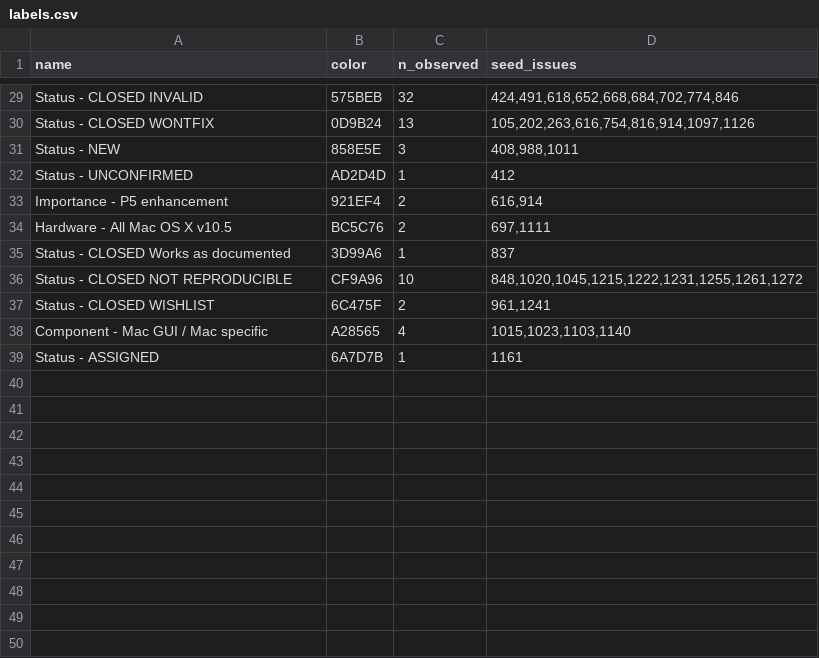
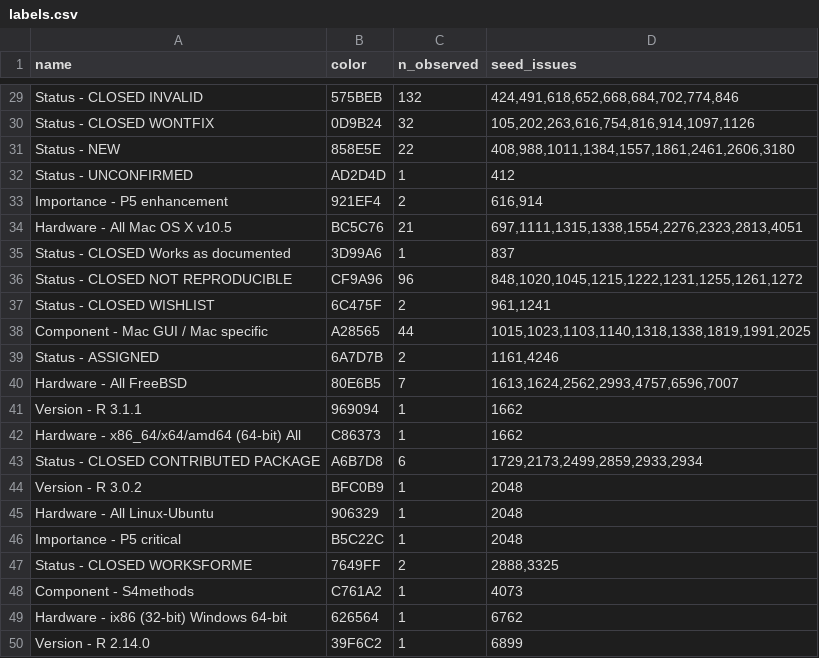
Before and after one commit to MichaelChirico/r-bugs, a CSV file: data/labels.csv, drawn as a sheet; only a part is shown, gaps mark what is left out; the diff covers the shown part only; the diff names each change by its address in the sheet, - before the commit and + after, or states it on an @@ line.

```diff
--- a/data/labels.csv
+++ b/data/labels.csv
-C29 (n_observed): 32
+C29 (n_observed): 132
-C30 (n_observed): 13
+C30 (n_observed): 32
-C31 (n_observed): 3
+C31 (n_observed): 22
-D31 (seed_issues): 408,988,1011
+D31 (seed_issues): 408,988,1011,1384,1557,1861,2461,2606,3180
-C34 (n_observed): 2
+C34 (n_observed): 21
-D34 (seed_issues): 697,1111
+D34 (seed_issues): 697,1111,1315,1338,1554,2276,2323,2813,4051
-C36 (n_observed): 10
+C36 (n_observed): 96
-C38 (n_observed): 4
+C38 (n_observed): 44
-D38 (seed_issues): 1015,1023,1103,1140
+D38 (seed_issues): 1015,1023,1103,1140,1318,1338,1819,1991,2025
-C39 (n_observed): 1
+C39 (n_observed): 2
-D39 (seed_issues): 1161
+D39 (seed_issues): 1161,4246
+row 40: Hardware - All FreeBSD | 80E6B5 | 7 | 1613,1624,2562,2993,4757,6596,7007
+row 41: Version - R 3.1.1 | 969094 | 1 | 1662
+row 42: Hardware - x86_64/x64/amd64 (64-bit) All | C86373 | 1 | 1662
+row 43: Status - CLOSED CONTRIBUTED PACKAGE | A6B7D8 | 6 | 1729,2173,2499,2859,2933,2934
+row 44: Version - R 3.0.2 | BFC0B9 | 1 | 2048
+row 45: Hardware - All Linux-Ubuntu | 906329 | 1 | 2048
+row 46: Importance - P5 critical | B5C22C | 1 | 2048
+row 47: Status - CLOSED WORKSFORME | 7649FF | 2 | 2888,3325
+row 48: Component - S4methods | C761A2 | 1 | 4073
+row 49: Hardware - ix86 (32-bit) Windows 64-bit | 626564 | 1 | 6762
+row 50: Version - R 2.14.0 | 39F6C2 | 1 | 6899
```
Also changed, not shown: 24 edited cells elsewhere in this file, data/known_bugs.csv.
